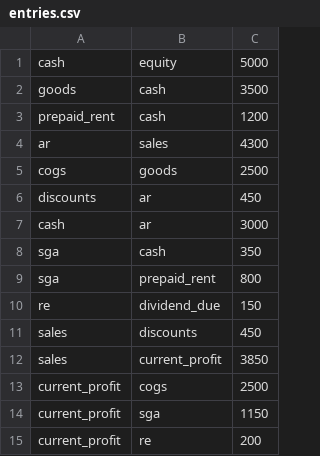
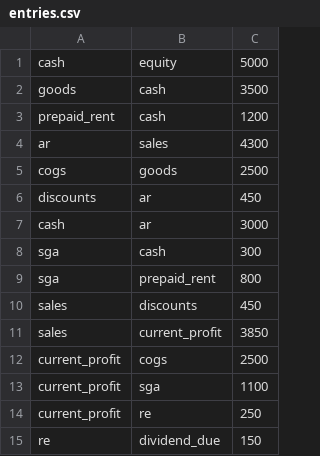
Before and after one commit to epogrebnyak/abacus, a CSV file: scripts/readme/entries.csv, drawn as a sheet.

```diff
--- a/scripts/readme/entries.csv
+++ b/scripts/readme/entries.csv
@@ -7,5 +7,4 @@ discounts,ar,450
 cash,ar,3000
-sga,cash,350
+sga,cash,300
 sga,prepaid_rent,800
-re,dividend_due,150
 sales,discounts,450
@@ -13,3 +12,4 @@ sales,current_profit,3850
 current_profit,cogs,2500
-current_profit,sga,1150
-current_profit,re,200
+current_profit,sga,1100
+current_profit,re,250
+re,dividend_due,150
```
Also changed, not shown: 9 other files.
